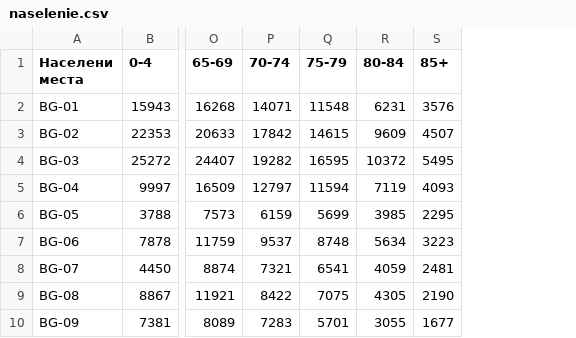
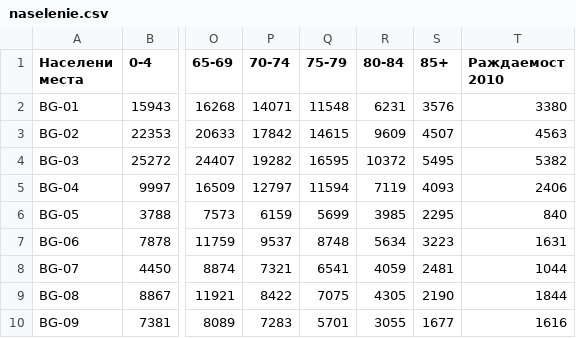
Before and after one commit to yurukov/Bulgaria-real-time-open-data-on-births-in-Bulgaria, a CSV file: naselenie.csv, drawn as a sheet; only a part is shown, gaps mark what is left out; the diff names each change by its address in the sheet, - before the commit and + after, or states it on an @@ line.

```diff
--- a/naselenie.csv
+++ b/naselenie.csv
+column T (Раждаемост 2010), rows 2-10: 3380 | 4563 | 5382 | 2406 | 840 | 1631 | 1044 | 1844 | 1616
```
Also changed, not shown: rajdaemost.csv, 9 other files.
